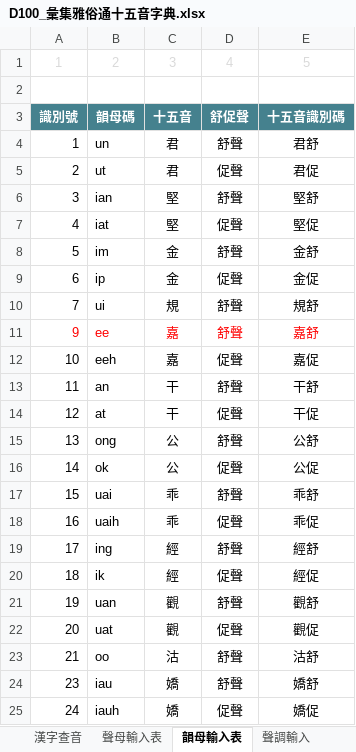
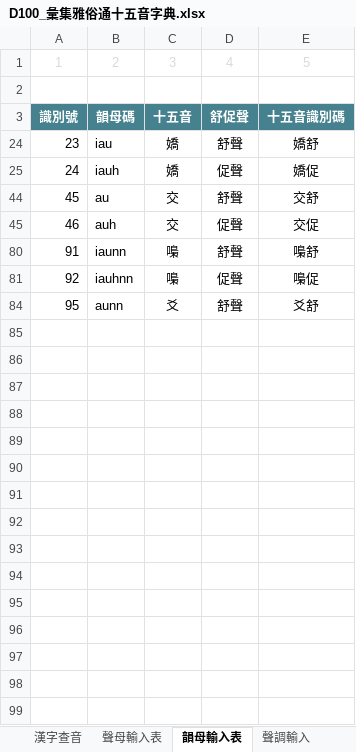
Before and after one commit to AlanJui/Piau-Im, an Excel workbook: Documents/D100_彙集雅俗通十五音字典.xlsx, sheet 韻母輸入表, drawn as a sheet; only a part is shown; the shorter side is filled out with more unchanged rows; values as stored, in another font and other column widths than the file's, no borders; conditional formats and table styles not drawn; the diff covers the shown part only; the diff names each change by its address in the sheet, - before the commit and + after, or states it on an @@ line.

```diff
--- a/Documents/D100_彙集雅俗通十五音字典.xlsx (sheet 韻母輸入表)
+++ b/Documents/D100_彙集雅俗通十五音字典.xlsx (sheet 韻母輸入表)
@@ row 4 hidden: 1 | un | 君 | 舒聲 | 君舒 @@
@@ row 5 hidden: 2 | ut | 君 | 促聲 | 君促 @@
@@ row 6 hidden: 3 | ian | 堅 | 舒聲 | 堅舒 @@
@@ row 7 hidden: 4 | iat | 堅 | 促聲 | 堅促 @@
@@ row 8 hidden: 5 | im | 金 | 舒聲 | 金舒 @@
@@ row 9 hidden: 6 | ip | 金 | 促聲 | 金促 @@
@@ row 10 hidden: 7 | ui | 規 | 舒聲 | 規舒 @@
@@ row 11 hidden: 9 | ee | 嘉 | 舒聲 | 嘉舒 @@
@@ row 12 hidden: 10 | eeh | 嘉 | 促聲 | 嘉促 @@
@@ row 13 hidden: 11 | an | 干 | 舒聲 | 干舒 @@
@@ row 14 hidden: 12 | at | 干 | 促聲 | 干促 @@
@@ row 15 hidden: 13 | ong | 公 | 舒聲 | 公舒 @@
@@ row 16 hidden: 14 | ok | 公 | 促聲 | 公促 @@
@@ row 17 hidden: 15 | uai | 乖 | 舒聲 | 乖舒 @@
@@ row 18 hidden: 16 | uaih | 乖 | 促聲 | 乖促 @@
@@ row 19 hidden: 17 | ing | 經 | 舒聲 | 經舒 @@
@@ row 20 hidden: 18 | ik | 經 | 促聲 | 經促 @@
@@ row 21 hidden: 19 | uan | 觀 | 舒聲 | 觀舒 @@
@@ row 22 hidden: 20 | uat | 觀 | 促聲 | 觀促 @@
@@ row 23 hidden: 21 | oo | 沽 | 舒聲 | 沽舒 @@
```
Also changed, not shown: 57 hidden or unhidden rows elsewhere in this sheet, sheet 漢字查音, hidden cells, output7/【河洛文讀注音-閩拼調號】《六國論》.xlsx, 14 other files.
